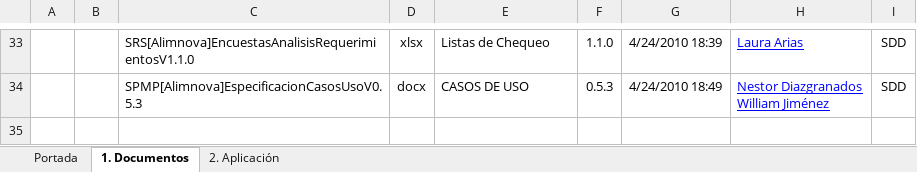
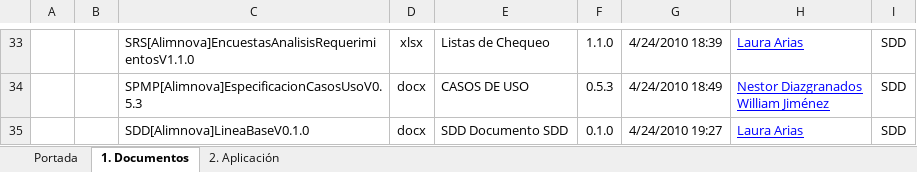
Before and after one commit to doomer4646/alimnova, an Excel workbook: Org. Interna/configuracion y versionamiento.xlsx, sheet 1. Documentos, drawn as a sheet; only a part is shown, gaps mark what is left out; values as stored, in another font and other column widths than the file's, no borders; table styles not drawn; the diff names each change by its address in the sheet, - before the commit and + after, or states it on an @@ line.

```diff
--- a/Org. Interna/configuracion y versionamiento.xlsx (sheet 1. Documentos)
+++ b/Org. Interna/configuracion y versionamiento.xlsx (sheet 1. Documentos)
+row 35:  |  | SDD[Alimnova]LineaBaseV0.1.0 | docx | SDD Documento SDD | 0.1.0 | 4/24/2010 19:27 | Laura Arias | SDD
```
Also changed, not shown: 2 other files.
